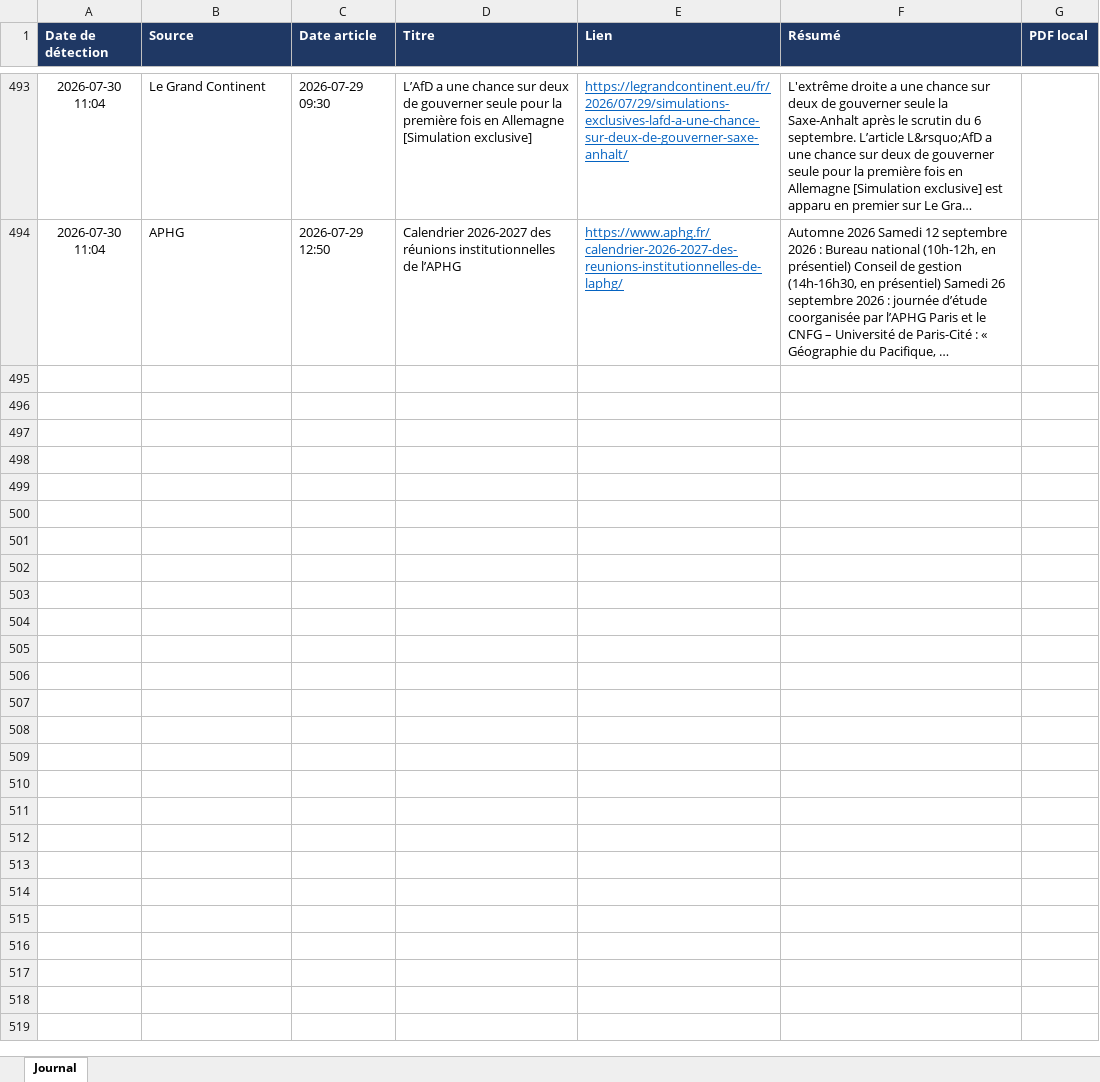
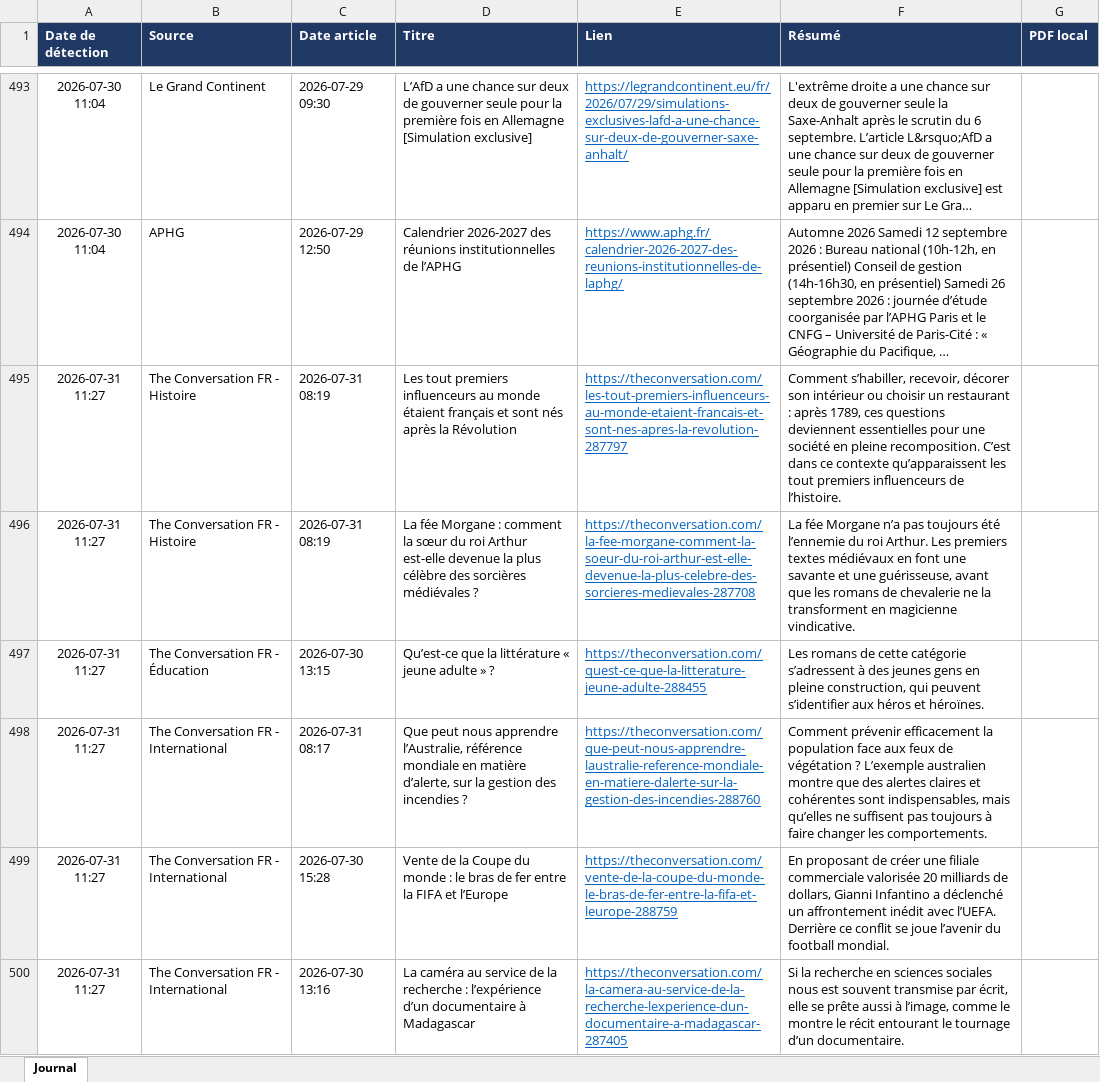
Before and after one commit to LoicSchreiber/Veille-HG-Marion, an Excel workbook: veille.xlsx, sheet Journal, drawn as a sheet; only a part is shown, gaps mark what is left out; long unchanged cells end in …; values as stored, in another font and other column widths than the file's, no borders; the diff covers the shown part only; the diff names each change by its address in the sheet, - before the commit and + after, or states it on an @@ line.

```diff
--- a/veille.xlsx (sheet Journal)
+++ b/veille.xlsx (sheet Journal)
+row 495: 2026-07-31 11:27 | The Conversation FR - Histoire | 2026-07-31 08:19 | Les tout premiers influenceurs au monde étaient français et sont nés après la Révolution | https://theconversation.com/les-tout-premiers-influenceurs-au-monde-etaient-francais-et-sont-nes-apres-la-revolution-287797 | Comment s’habiller, recevoir, décorer son intérieur ou choisir un restaurant : après 1789, ces questions deviennent essentielles pour une société en pleine recomposition. C’est dans ce contexte qu’apparaissent les tout premiers influenceurs de l’histoire.
+row 496: 2026-07-31 11:27 | The Conversation FR - Histoire | 2026-07-31 08:19 | La fée Morgane : comment la sœur du roi Arthur est-elle devenue la plus célèbre des sorcières médiévales ? | https://theconversation.com/la-fee-morgane-comment-la-soeur-du-roi-arthur-est-elle-devenue-la-plus-celebre-des-sorcieres-medievales-287708 | La fée Morgane n’a pas toujours été l’ennemie du roi Arthur. Les premiers textes médiévaux en font une savante et une guérisseuse, avant que les romans de chevalerie ne la transforment en magicienne vindicative.
+row 497: 2026-07-31 11:27 | The Conversation FR - Éducation | 2026-07-30 13:15 | Qu’est-ce que la littérature « jeune adulte » ? | https://theconversation.com/quest-ce-que-la-litterature-jeune-adulte-288455 | Les romans de cette catégorie s’adressent à des jeunes gens en pleine construction, qui peuvent s’identifier aux héros et héroïnes.
+row 498: 2026-07-31 11:27 | The Conversation FR - International | 2026-07-31 08:17 | Que peut nous apprendre l’Australie, référence mondiale en matière d’alerte, sur la gestion des incendies ? | https://theconversation.com/que-peut-nous-apprendre-laustralie-reference-mondiale-en-matiere-dalerte-sur-la-gestion-des-incendies-288760 | Comment prévenir efficacement la population face aux feux de végétation ? L’exemple australien montre que des alertes claires et cohérentes sont indispensables, mais qu’elles ne suffisent pas toujours à faire changer les comportements.
+row 499: 2026-07-31 11:27 | The Conversation FR - International | 2026-07-30 15:28 | Vente de la Coupe du monde : le bras de fer entre la FIFA et l’Europe | https://theconversation.com/vente-de-la-coupe-du-monde-le-bras-de-fer-entre-la-fifa-et-leurope-288759 | En proposant de créer une filiale commerciale valorisée 20 milliards de dollars, Gianni Infantino a déclenché un affrontement inédit avec l’UEFA. Derrière ce conflit se joue l’avenir du football mondial.
+row 500: 2026-07-31 11:27 | The Conversation FR - International | 2026-07-30 13:16 | La caméra au service de la recherche : l’expérience d’un documentaire à Madagascar | https://theconversation.com/la-camera-au-service-de-la-recherche-lexperience-dun-documentaire-a-madagascar-287405 | Si la recherche en sciences sociales nous est souvent transmise par écrit, elle se prête aussi à l’image, comme le montre le récit entourant le tournage d’un documentaire.
```
Also changed, not shown: 5 added rows elsewhere in this sheet, 4 other files.
